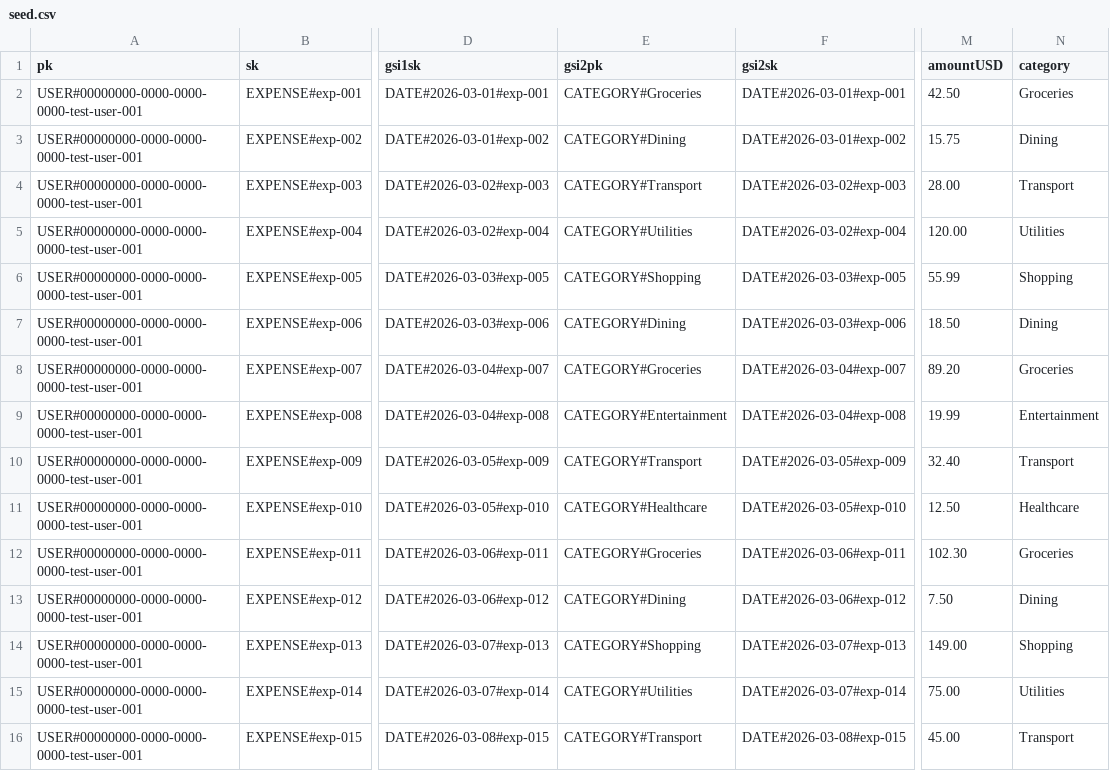
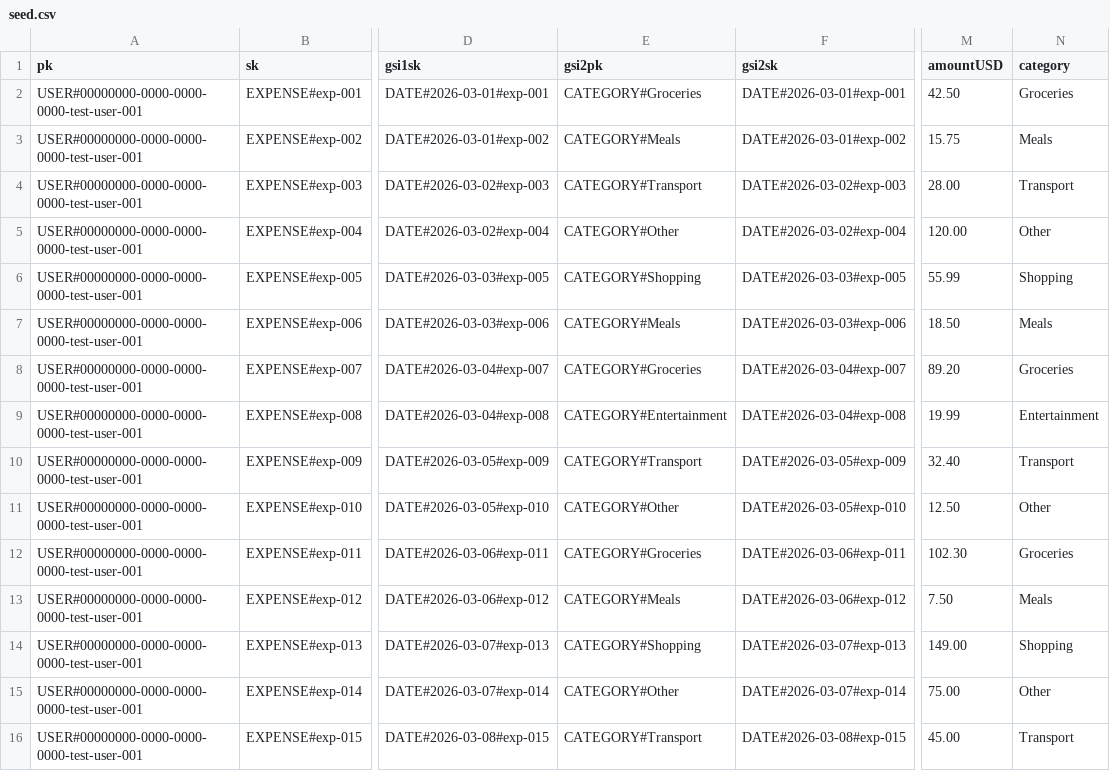
Before and after one commit to kekcoke/costscrunch, a CSV file: infrastructure/localstack/dev/seed.csv, drawn as a sheet; only a part is shown, gaps mark what is left out; the diff covers the shown part only; the diff names each change by its address in the sheet, - before the commit and + after, or states it on an @@ line.

Commit message:
Set to CategoryName type. Seed data matches CategoryName vals. Front-end added with categorical filter and sort order.

```diff
--- a/infrastructure/localstack/dev/seed.csv
+++ b/infrastructure/localstack/dev/seed.csv
-E3 (gsi2pk): CATEGORY#Dining
+E3 (gsi2pk): CATEGORY#Meals
-N3 (category): Dining
+N3 (category): Meals
-E5 (gsi2pk): CATEGORY#Utilities
+E5 (gsi2pk): CATEGORY#Other
-N5 (category): Utilities
+N5 (category): Other
-E7 (gsi2pk): CATEGORY#Dining
+E7 (gsi2pk): CATEGORY#Meals
-N7 (category): Dining
+N7 (category): Meals
-E11 (gsi2pk): CATEGORY#Healthcare
+E11 (gsi2pk): CATEGORY#Other
-N11 (category): Healthcare
+N11 (category): Other
-E13 (gsi2pk): CATEGORY#Dining
+E13 (gsi2pk): CATEGORY#Meals
-N13 (category): Dining
+N13 (category): Meals
-E15 (gsi2pk): CATEGORY#Utilities
+E15 (gsi2pk): CATEGORY#Other
-N15 (category): Utilities
+N15 (category): Other
```
Also changed, not shown: 28 edited cells elsewhere in this file, 3 other files.
